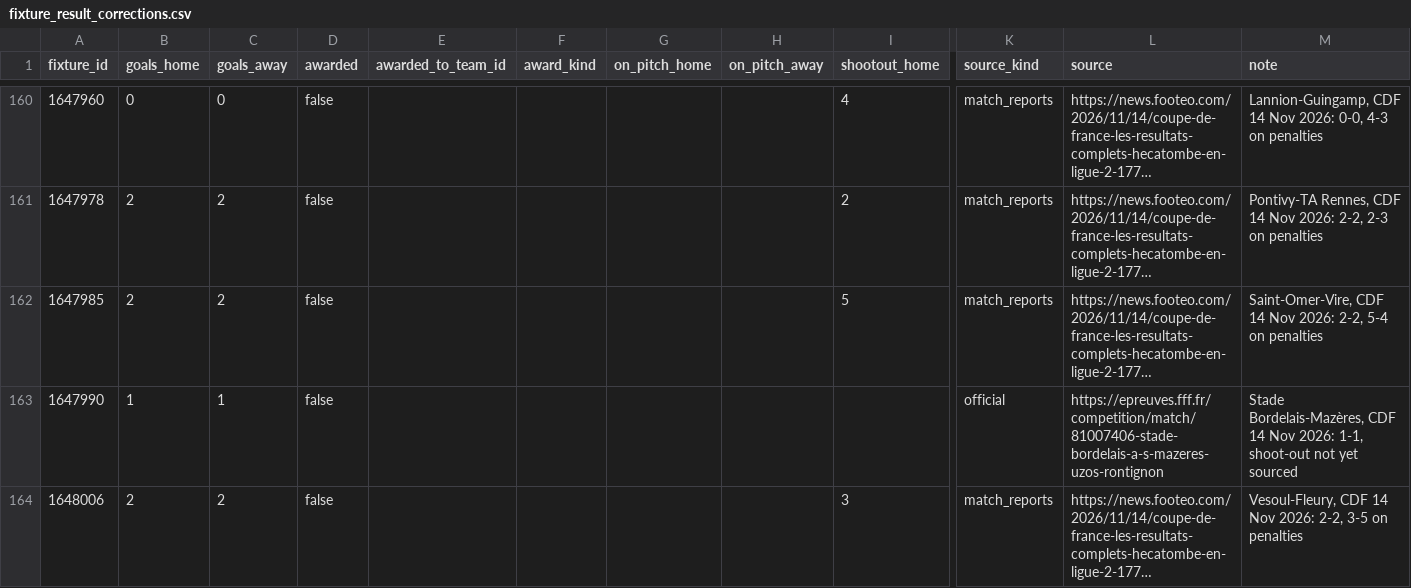
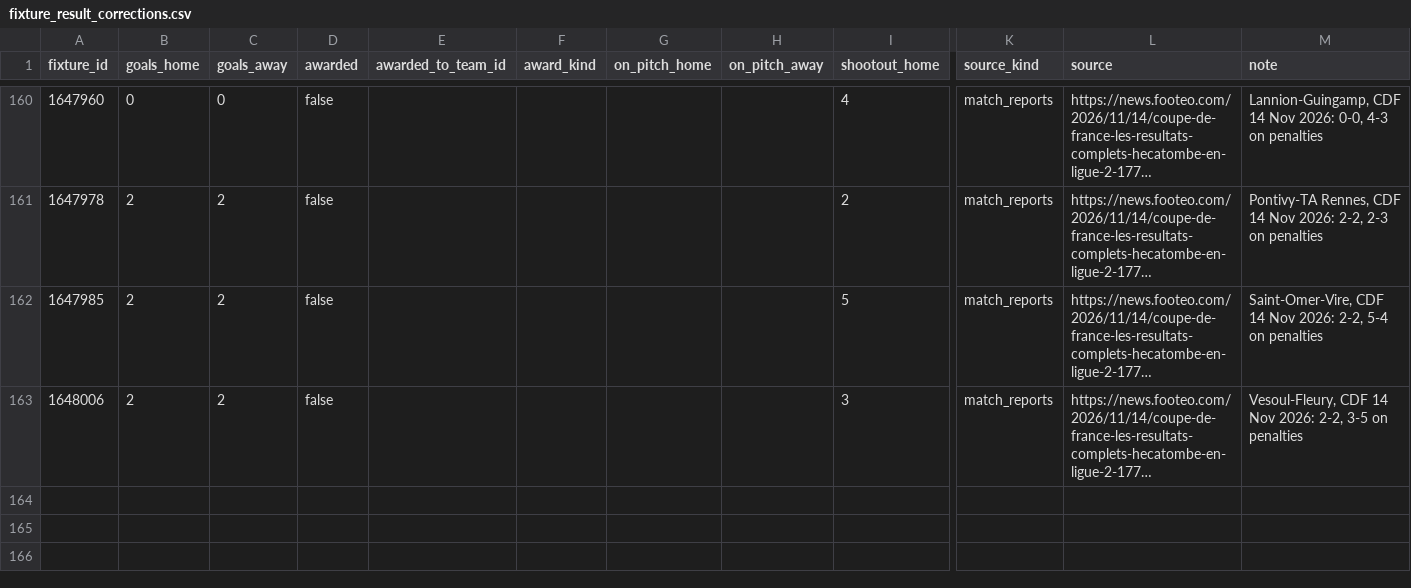
Before and after one commit to ramialfahham/football-data-pipeline, a CSV file: dbt_project/seeds/fixture_result_corrections.csv, drawn as a sheet; only a part is shown, gaps mark what is left out; long unchanged cells end in …; rows hold the shown columns only; the diff names each change by its address in the sheet, - before the commit and + after, or states it on an @@ line.

```diff
--- a/dbt_project/seeds/fixture_result_corrections.csv
+++ b/dbt_project/seeds/fixture_result_corrections.csv
-row 163: 1647990 | 1 | 1 | false |  |  |  |  |  | official | https://epreuves.fff.fr/competition/match/81007406-stade-bordelais-a-s-mazeres-uzos-rontignon | Stade Bordelais-Mazères, CDF 14 Nov 2026: 1-1, shoot-out not yet sourced
```
Also changed, not shown: dbt_project/seeds/fixture_card_corrections.csv, 3 other files.
